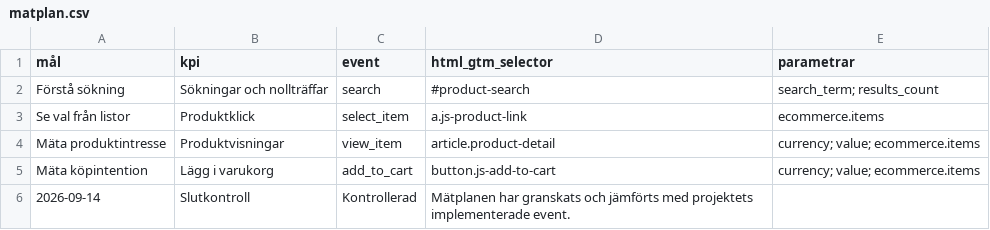
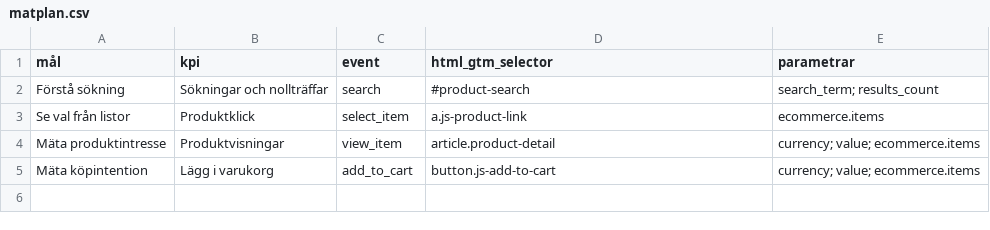
Before and after one commit to hajmousaibrahim4-coder/ecogear-metadata-webbanalys, a CSV file: matplan.csv, drawn as a sheet.

Commit message:
korrigerar matplan

```diff
--- a/matplan.csv
+++ b/matplan.csv
@@ -5,2 +5 @@ Mäta produktintresse,Produktvisningar,view_item,article.product-detail,"currenc
 Mäta köpintention,Lägg i varukorg,add_to_cart,button.js-add-to-cart,"currency; value; ecommerce.items"
-2026-09-14,Slutkontroll,Kontrollerad,Mätplanen har granskats och jämförts med projektets implementerade event.
```
